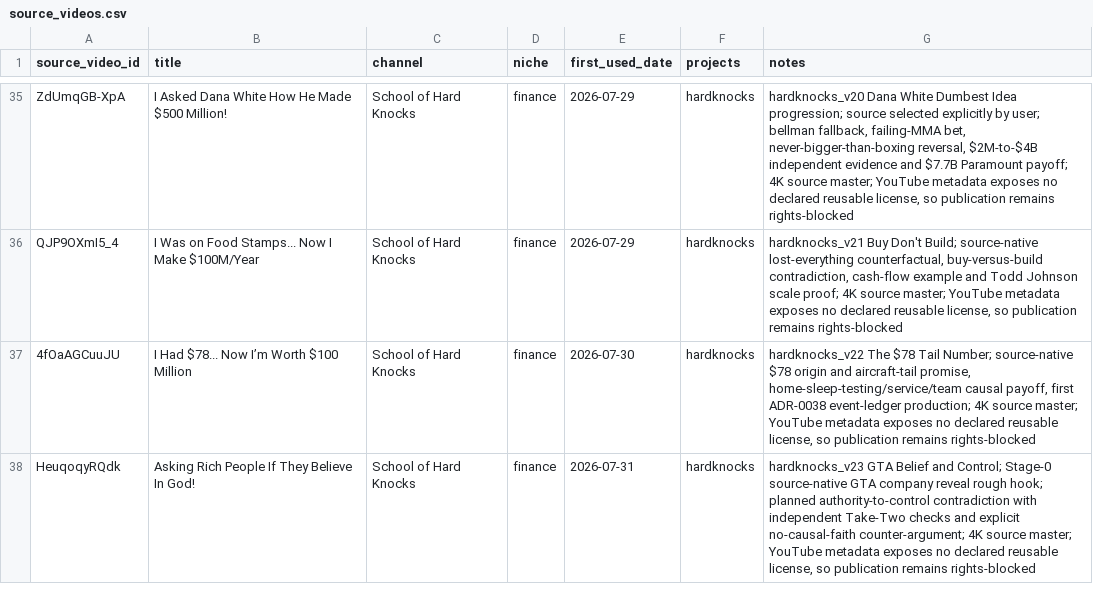
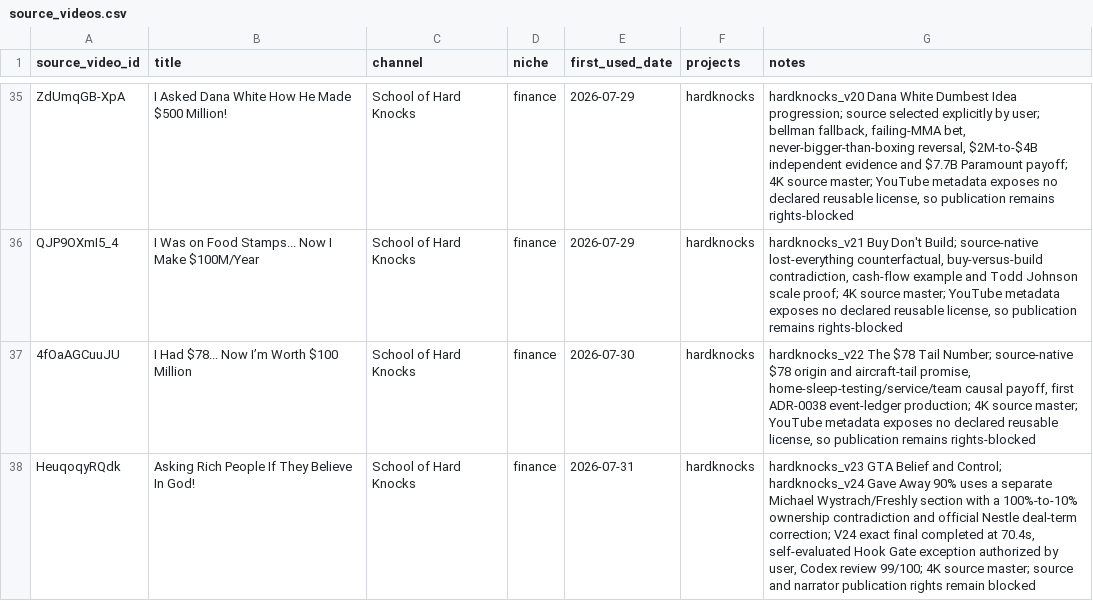
Before and after one commit to hungnb94/shorts, a CSV file: data/source_videos.csv, drawn as a sheet; only a part is shown, gaps mark what is left out.

Commit message:
Add rendering and verification scripts for HardKnocks V24
- Implemented `render_hardknocks_v24_gave_away_90_full.py` to handle the rendering of video segments, audio processing, and caption generation for the HardKnocks V24 project.
- Introduced `verify_hardknocks_v24.py` for automated media verification, including checks for video/audio properties, silence detection, and loudness normalization.
- Added functionality for generating contact sheets and sampled frames for visual quality checks.
- Established a timeline and captioning system to ensure accurate synchronization with the video content.

```diff
--- a/data/source_videos.csv
+++ b/data/source_videos.csv
@@ -37,2 +37,2 @@ QJP9OXmI5_4,"I Was on Food Stamps... Now I Make $100M/Year",School of Hard Knock
 4fOaAGCuuJU,"I Had $78... Now I’m Worth $100 Million",School of Hard Knocks,finance,2026-07-30,hardknocks,"hardknocks_v22 The $78 Tail Number; source-native $78 origin and aircraft-tail promise, home-sleep-testing/service/team causal payoff, first ADR-0038 event-ledger production; 4K source master; YouTube metadata exposes no declared reusable license, so publication remains rights-blocked"
-HeuqoqyRQdk,"Asking Rich People If They Believe In God!",School of Hard Knocks,finance,2026-07-31,hardknocks,"hardknocks_v23 GTA Belief and Control; Stage-0 source-native GTA company reveal rough hook; planned authority-to-control contradiction with independent Take-Two checks and explicit no-causal-faith counter-argument; 4K source master; YouTube metadata exposes no declared reusable license, so publication remains rights-blocked"
+HeuqoqyRQdk,"Asking Rich People If They Believe In God!",School of Hard Knocks,finance,2026-07-31,hardknocks,"hardknocks_v23 GTA Belief and Control; hardknocks_v24 Gave Away 90% uses a separate Michael Wystrach/Freshly section with a 100%-to-10% ownership contradiction and official Nestle deal-term correction; V24 exact final completed at 70.4s, self-evaluated Hook Gate exception authorized by user, Codex review 99/100; 4K source master; source and narrator publication rights remain blocked"
```
Also changed, not shown: 9 other files.
